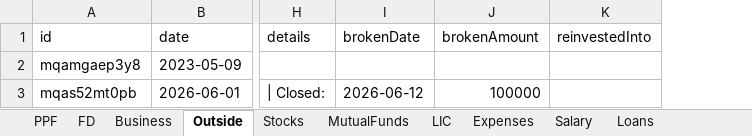
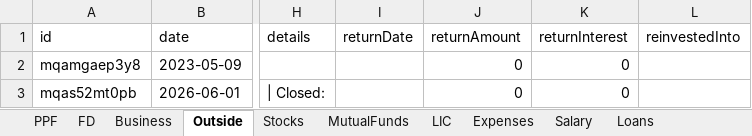
Before and after one commit to Sgali999/finance-tracker, an Excel workbook: data/finance.xlsx, sheet Outside, drawn as a sheet; only a part is shown, gaps mark what is left out; values as stored, in another font and other column widths than the file's, no borders; removed rows and columns are numbered as before the commit, all else as after; the diff names each change by its address in the sheet, - before the commit and + after, or states it on an @@ line.

```diff
--- a/data/finance.xlsx (sheet Outside)
+++ b/data/finance.xlsx (sheet Outside)
-column I (brokenDate), row 3: 2026-06-12
-column J (brokenAmount), row 3: 100000
+column I (returnDate), empty
+column J (returnAmount), rows 2-3: 0 | 0
+column K (returnInterest), rows 2-3: 0 | 0
```
Also changed, not shown: sheet Stocks, sheet MutualFunds, sheet LIC, sheet PPF, sheet Business, sheet FD, 1 more sheet.
